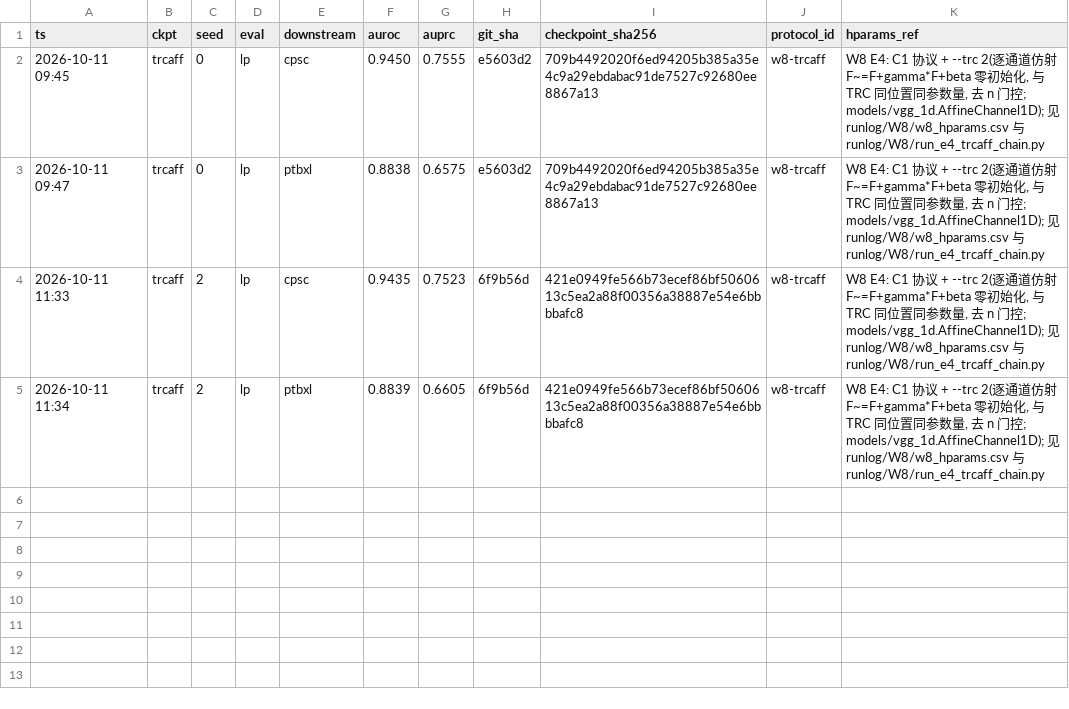
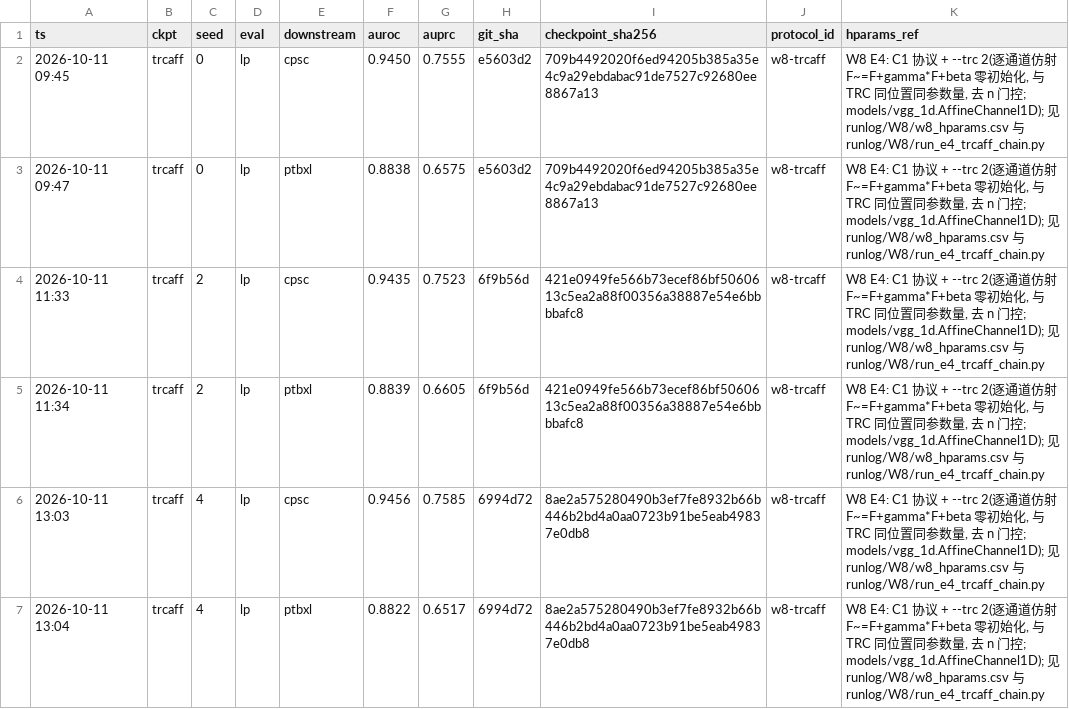
Before and after one commit to geziang/ECG, a CSV file: ECG_SSL_LFBT-main/runlog/W8/w8_trcaff_results.csv, drawn as a sheet.

Commit message:
W8值班#18(主机A,10-11 13:23): E4全链收官6行(affine≈C1−0.16且TRC>affine+0.27三种子), HOSTS✅; E6接棒; 无异常

```diff
--- a/ECG_SSL_LFBT-main/runlog/W8/w8_trcaff_results.csv
+++ b/ECG_SSL_LFBT-main/runlog/W8/w8_trcaff_results.csv
@@ -5 +5,3 @@ ts,ckpt,seed,eval,downstream,auroc,auprc,git_sha,checkpoint_sha256,protocol_id,h
 2026-10-11 11:34,trcaff,2,lp,ptbxl,0.8839,0.6605,6f9b56d,421e0949fe566b73ecef86bf5060613c5ea2a88f00356a38887e54e6bbbbafc8,w8-trcaff,"W8 E4: C1 协议 + --trc 2(逐通道仿射 F~=F+gamma*F+beta 零初始化, 与 TRC 同位置同参数量, 去 n 门控; models/vgg_1d.AffineChannel1D); 见 runlog/W8/w8_hparams.csv 与 runlog/W8/run_e4_trcaff_chain.py"
+2026-10-11 13:03,trcaff,4,lp,cpsc,0.9456,0.7585,6994d72,8ae2a575280490b3ef7fe8932b66b446b2bd4a0aa0723b91be5eab49837e0db8,w8-trcaff,"W8 E4: C1 协议 + --trc 2(逐通道仿射 F~=F+gamma*F+beta 零初始化, 与 TRC 同位置同参数量, 去 n 门控; models/vgg_1d.AffineChannel1D); 见 runlog/W8/w8_hparams.csv 与 runlog/W8/run_e4_trcaff_chain.py"
+2026-10-11 13:04,trcaff,4,lp,ptbxl,0.8822,0.6517,6994d72,8ae2a575280490b3ef7fe8932b66b446b2bd4a0aa0723b91be5eab49837e0db8,w8-trcaff,"W8 E4: C1 协议 + --trc 2(逐通道仿射 F~=F+gamma*F+beta 零初始化, 与 TRC 同位置同参数量, 去 n 门控; models/vgg_1d.AffineChannel1D); 见 runlog/W8/w8_hparams.csv 与 runlog/W8/run_e4_trcaff_chain.py"
```
Also changed, not shown: 6 other files.
